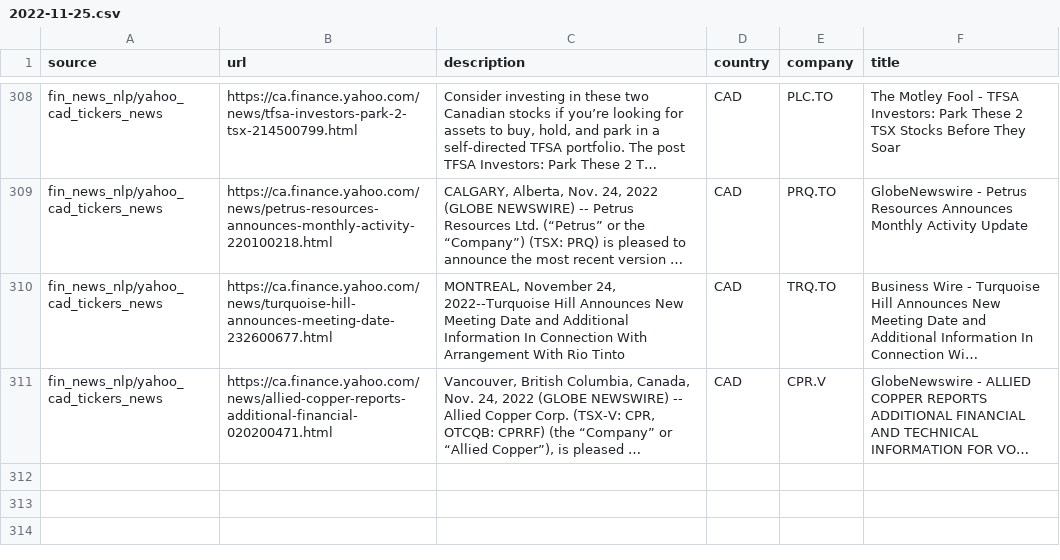
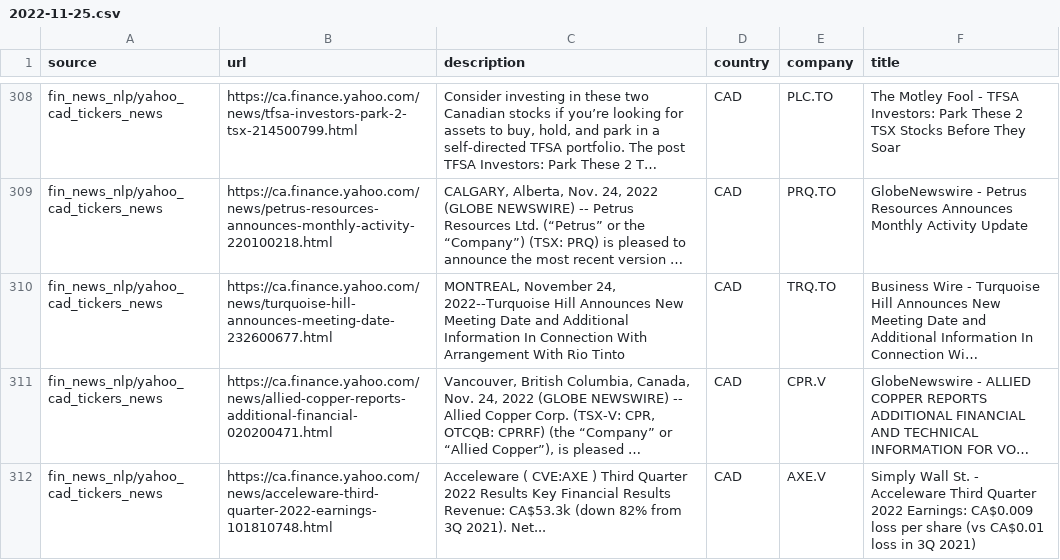
Before and after one commit to dli-invest/reccomendation-engine, a CSV file: ref/training/2022-11-25.csv, drawn as a sheet; only a part is shown, gaps mark what is left out; long unchanged cells end in …; the diff names each change by its address in the sheet, - before the commit and + after, or states it on an @@ line.

```diff
--- a/ref/training/2022-11-25.csv
+++ b/ref/training/2022-11-25.csv
+row 312: fin_news_nlp/yahoo_cad_tickers_news | https://ca.finance.yahoo.com/news/acceleware-third-quarter-2022-earnings-101810748.html | Acceleware ( CVE:AXE ) Third Quarter 2022 Results Key Financial Results Revenue: CA$53.3k (down 82% from 3Q 2021). Net... | CAD | AXE.V | Simply Wall St. - Acceleware Third Quarter 2022 Earnings: CA$0.009 loss per share (vs CA$0.01 loss in 3Q 2021)
```
Also changed, not shown: 1 other file.
